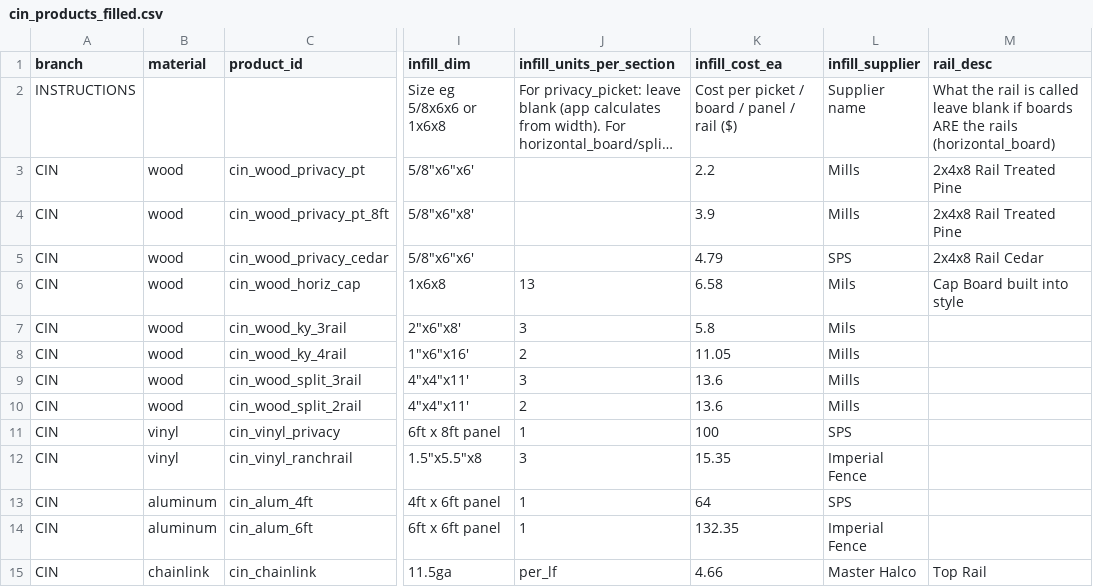
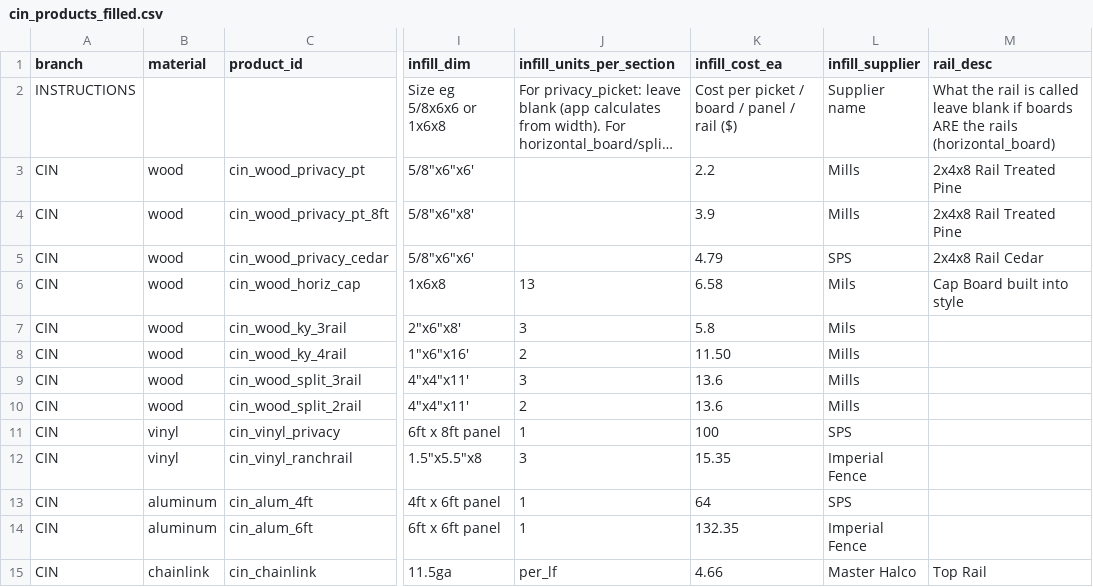
Before and after one commit to nbhf757/heartwood-fence, a CSV file: cin_products_filled.csv, drawn as a sheet; only a part is shown, gaps mark what is left out; long unchanged cells end in …; the diff names each change by its address in the sheet, - before the commit and + after, or states it on an @@ line.

```diff
--- a/cin_products_filled.csv
+++ b/cin_products_filled.csv
-K8 (infill_cost_ea): 11.05
+K8 (infill_cost_ea): 11.50
```
Also changed, not shown: 1 other file.
